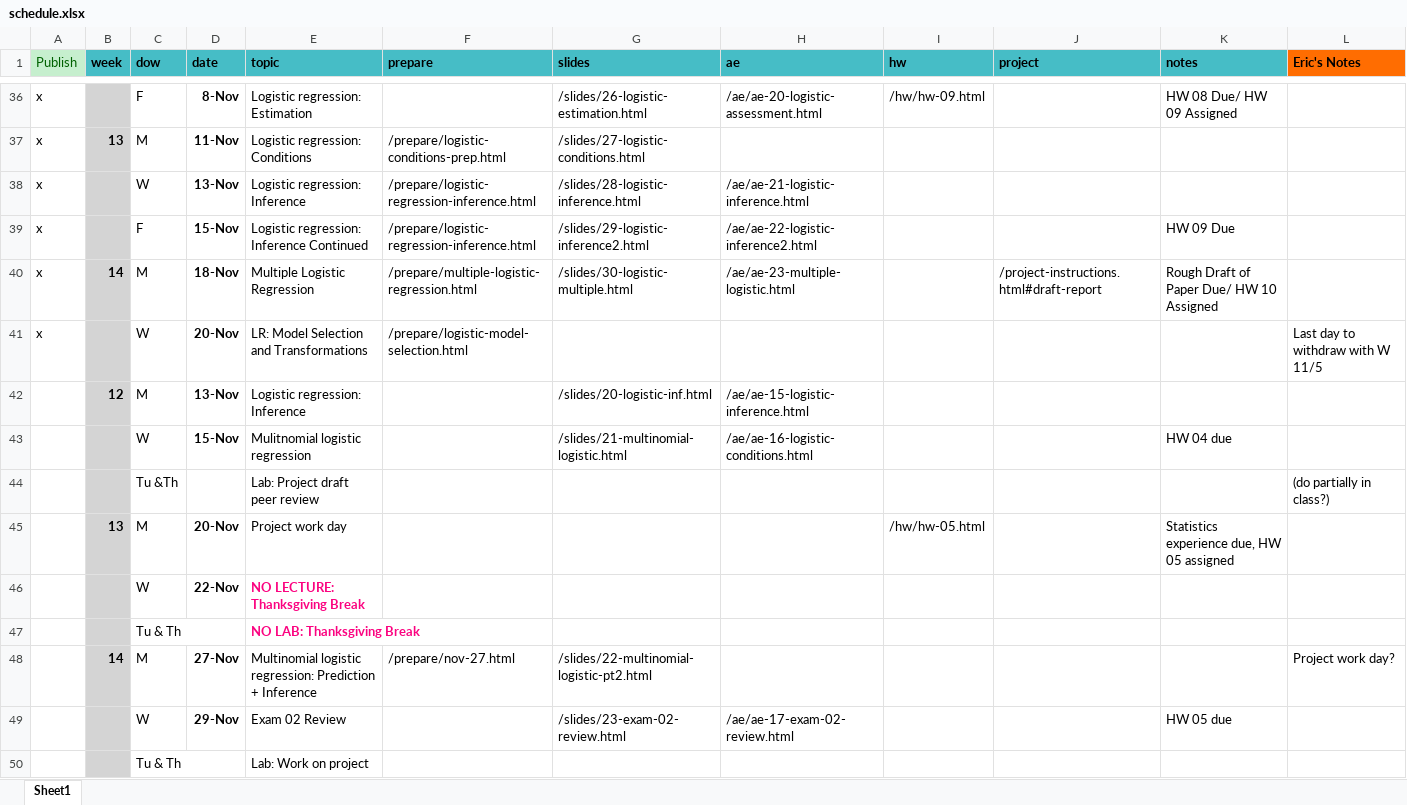
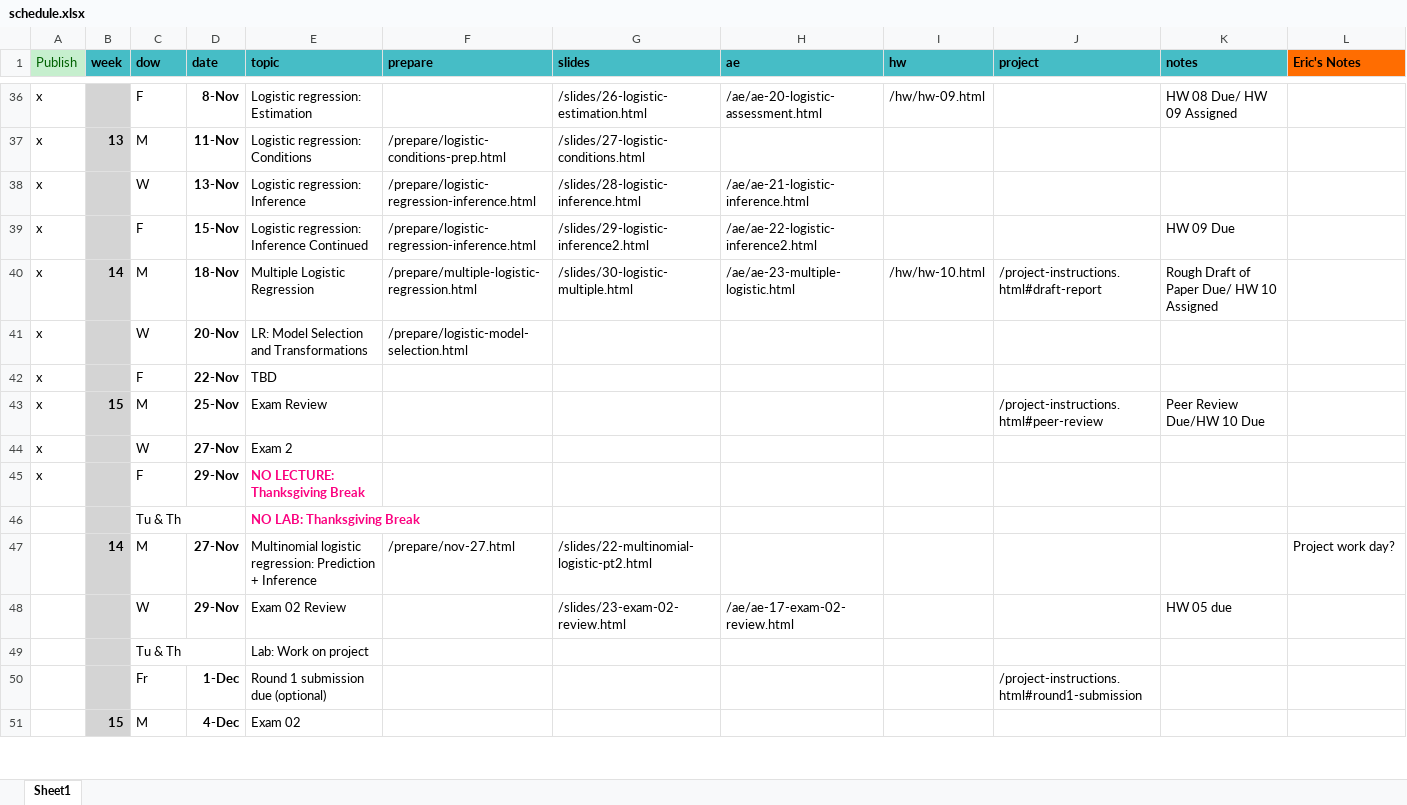
Before and after one commit to EricFriedlander/MATH212FA24, an Excel workbook: schedule.xlsx, sheet Sheet1, drawn as a sheet; only a part is shown, gaps mark what is left out; the shorter side is filled out with more unchanged rows; values as stored, in another font and other column widths than the file's, no borders; removed rows and columns are numbered as before the commit, all else as after; the diff names each change by its address in the sheet, - before the commit and + after, or states it on an @@ line.

```diff
--- a/schedule.xlsx (sheet Sheet1)
+++ b/schedule.xlsx (sheet Sheet1)
-I40 (hw): (empty)
+I40 (hw): /hw/hw-10.html
-L41 (Eric's Notes): Last day to withdraw with W 11/5
+L41 (Eric's Notes): (empty)
-row 42:  | 12 | M | 13-Nov | Logistic regression: Inference |  | /slides/20-logistic-inf.html | /ae/ae-15-logistic-inference.html
-row 43:  |  | W | 15-Nov | Mulitnomial logistic regression |  | /slides/21-multinomial-logistic.html | /ae/ae-16-logistic-conditions.html |  |  | HW 04 due
-row 44:  |  | Tu &Th |  | Lab: Project draft peer review |  |  |  |  |  |  | (do partially in class?)
-row 45:  | 13 | M | 20-Nov | Project work day |  |  |  | /hw/hw-05.html |  | Statistics experience due, HW 05 assigned
-row 46:  |  | W | 22-Nov | NO LECTURE: Thanksgiving Break
+row 42: x |  | F | 22-Nov | TBD
+row 43: x | 15 | M | 25-Nov | Exam Review |  |  |  |  | /project-instructions.html#peer-review | Peer Review Due/HW 10 Due
+row 44: x |  | W | 27-Nov | Exam 2
+row 45: x |  | F | 29-Nov | NO LECTURE: Thanksgiving Break
```
Also changed, not shown: 11 other files.
